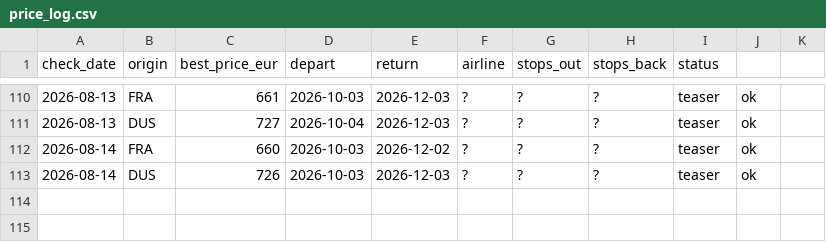
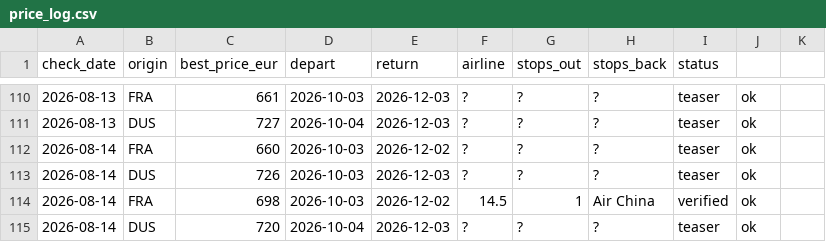
Before and after one commit to Ewuitz/flight-price-checker, a CSV file: price_log.csv, drawn as a sheet; only a part is shown, gaps mark what is left out; the diff names each change by its address in the sheet, - before the commit and + after, or states it on an @@ line.

```diff
--- a/price_log.csv
+++ b/price_log.csv
+row 114: 2026-08-14 | FRA | 698 | 2026-10-03 | 2026-12-02 | 14.5 | 1 | Air China | verified | ok
+row 115: 2026-08-14 | DUS | 720 | 2026-10-04 | 2026-12-03 | ? | ? | ? | teaser | ok
```
Also changed, not shown: 2 other files.
